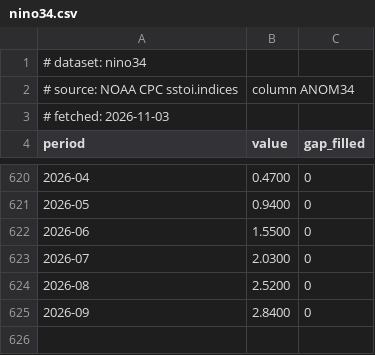
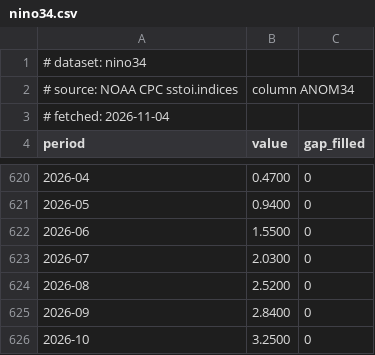
Before and after one commit to uferreira/el_nino_202610, a CSV file: data/series/nino34.csv, drawn as a sheet; only a part is shown, gaps mark what is left out.

```diff
--- a/data/series/nino34.csv
+++ b/data/series/nino34.csv
@@ -2,3 +2,3 @@
 # source: NOAA CPC sstoi.indices, column ANOM34
-# fetched: 2026-11-03
+# fetched: 2026-11-04
 period,value,gap_filled
@@ -625 +625,2 @@ period,value,gap_filled
 2026-09,2.8400,0
+2026-10,3.2500,0
```
Also changed, not shown: data/series/nino12.csv, data/series/nino3.csv, 14 other files.
